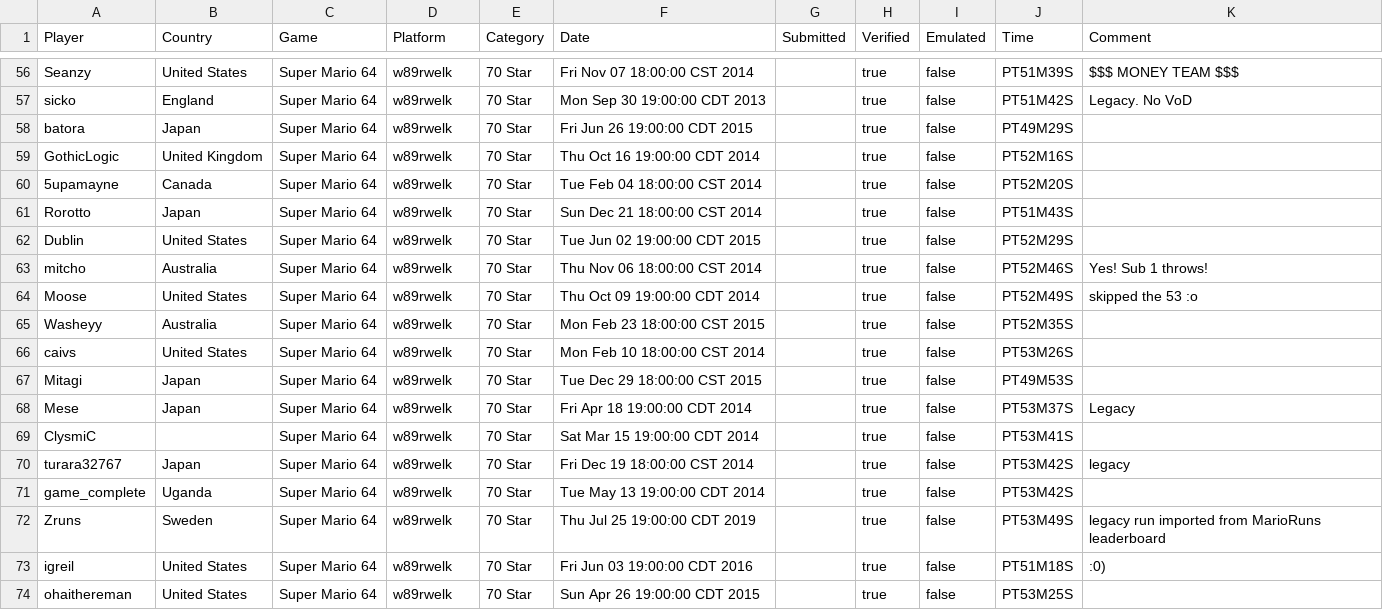
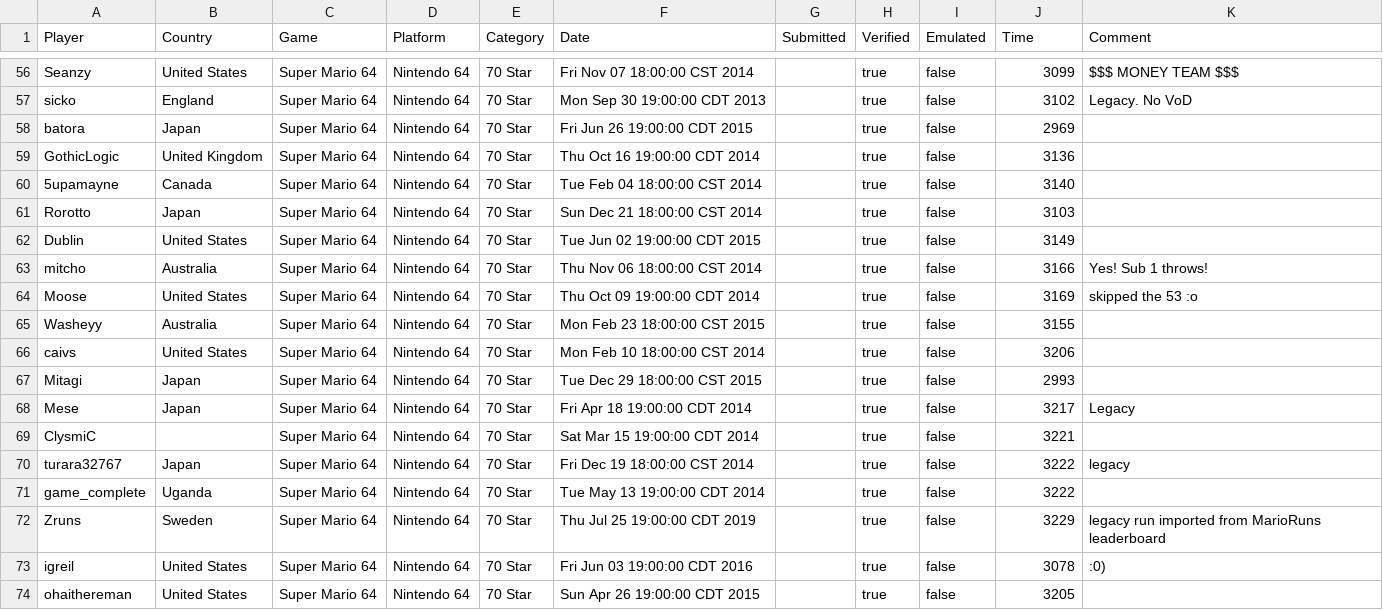
Before and after one commit to cwzero/SpeedrunClient, a CSV file: data.csv, drawn as a sheet; only a part is shown, gaps mark what is left out; the diff covers the shown part only; the diff names each change by its address in the sheet, - before the commit and + after, or states it on an @@ line.

Commit message:
Fix Time

```diff
--- a/data.csv
+++ b/data.csv
-D56:D74 (Platform): w89rwelk
+D56:D74 (Platform): Nintendo 64
-J56 (Time): PT51M39S
+J56 (Time): 3099
-J57 (Time): PT51M42S
+J57 (Time): 3102
-J58 (Time): PT49M29S
+J58 (Time): 2969
-J59 (Time): PT52M16S
+J59 (Time): 3136
-J60 (Time): PT52M20S
+J60 (Time): 3140
-J61 (Time): PT51M43S
+J61 (Time): 3103
-J62 (Time): PT52M29S
+J62 (Time): 3149
-J63 (Time): PT52M46S
+J63 (Time): 3166
-J64 (Time): PT52M49S
+J64 (Time): 3169
-J65 (Time): PT52M35S
+J65 (Time): 3155
-J66 (Time): PT53M26S
+J66 (Time): 3206
-J67 (Time): PT49M53S
+J67 (Time): 2993
-J68 (Time): PT53M37S
+J68 (Time): 3217
-J69 (Time): PT53M41S
+J69 (Time): 3221
-J70:J71 (Time): PT53M42S
+J70:J71 (Time): 3222
-J72 (Time): PT53M49S
+J72 (Time): 3229
-J73 (Time): PT51M18S
+J73 (Time): 3078
-J74 (Time): PT53M25S
+J74 (Time): 3205
```
Also changed, not shown: 108 edited cells elsewhere in this file, 6 other files.
